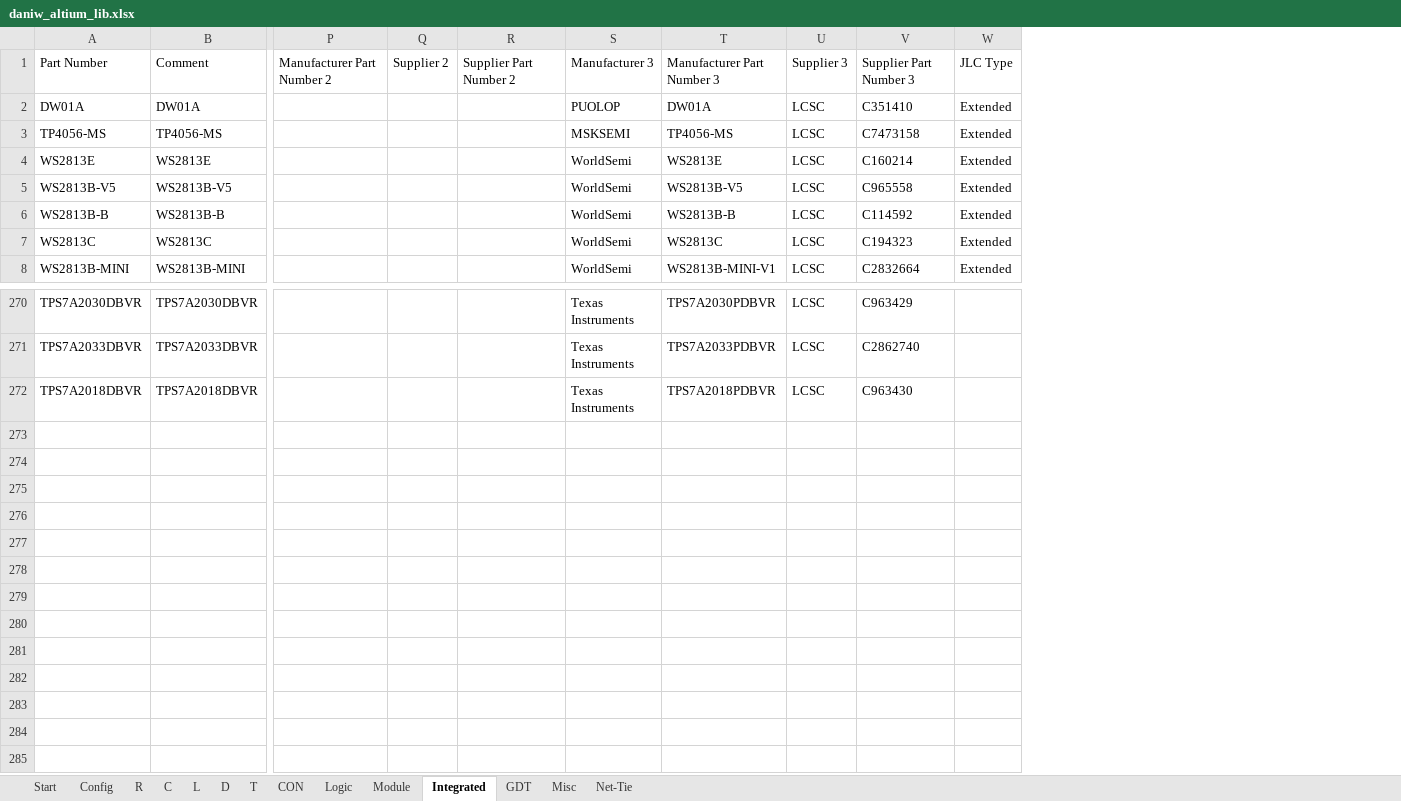
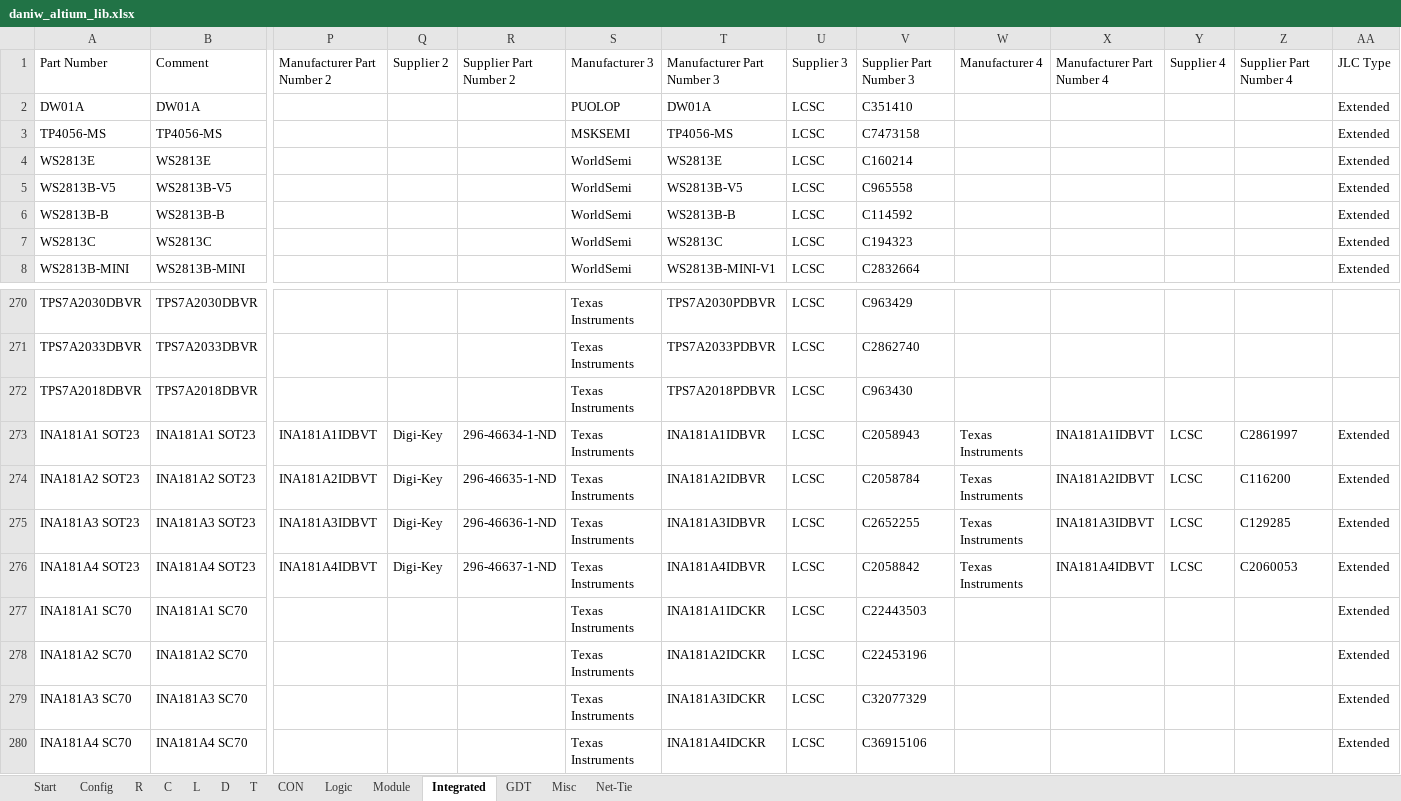
Before and after one commit to daniw/altium_lib, an Excel workbook: daniw_altium_lib.xlsx, sheet Integrated, drawn as a sheet; only a part is shown, gaps mark what is left out; values as stored, in another font and other column widths than the file's, no borders; rows hold the shown columns only; the diff names each change by its address in the sheet, - before the commit and + after, or states it on an @@ line.

```diff
--- a/daniw_altium_lib.xlsx (sheet Integrated)
+++ b/daniw_altium_lib.xlsx (sheet Integrated)
+column W, row 1: Manufacturer 4
+column X, row 1: Manufacturer Part Number 4
+column Y, row 1: Supplier 4
+column Z, row 1: Supplier Part Number 4
+row 273: INA181A1 SOT23 | INA181A1 SOT23 | INA181A1IDBVT | Digi-Key | 296-46634-1-ND | Texas Instruments | INA181A1IDBVR | LCSC | C2058943 | Texas Instruments | INA181A1IDBVT | LCSC | C2861997 | Extended
+row 274: INA181A2 SOT23 | INA181A2 SOT23 | INA181A2IDBVT | Digi-Key | 296-46635-1-ND | Texas Instruments | INA181A2IDBVR | LCSC | C2058784 | Texas Instruments | INA181A2IDBVT | LCSC | C116200 | Extended
+row 275: INA181A3 SOT23 | INA181A3 SOT23 | INA181A3IDBVT | Digi-Key | 296-46636-1-ND | Texas Instruments | INA181A3IDBVR | LCSC | C2652255 | Texas Instruments | INA181A3IDBVT | LCSC | C129285 | Extended
+row 276: INA181A4 SOT23 | INA181A4 SOT23 | INA181A4IDBVT | Digi-Key | 296-46637-1-ND | Texas Instruments | INA181A4IDBVR | LCSC | C2058842 | Texas Instruments | INA181A4IDBVT | LCSC | C2060053 | Extended
+row 277: INA181A1 SC70 | INA181A1 SC70 |  |  |  | Texas Instruments | INA181A1IDCKR | LCSC | C22443503 |  |  |  |  | Extended
+row 278: INA181A2 SC70 | INA181A2 SC70 |  |  |  | Texas Instruments | INA181A2IDCKR | LCSC | C22453196 |  |  |  |  | Extended
+row 279: INA181A3 SC70 | INA181A3 SC70 |  |  |  | Texas Instruments | INA181A3IDCKR | LCSC | C32077329 |  |  |  |  | Extended
+row 280: INA181A4 SC70 | INA181A4 SC70 |  |  |  | Texas Instruments | INA181A4IDCKR | LCSC | C36915106 |  |  |  |  | Extended
```
Also changed, not shown: 1 other file.
